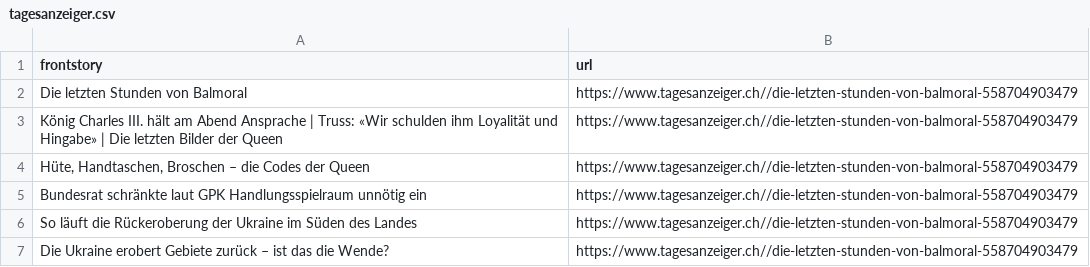
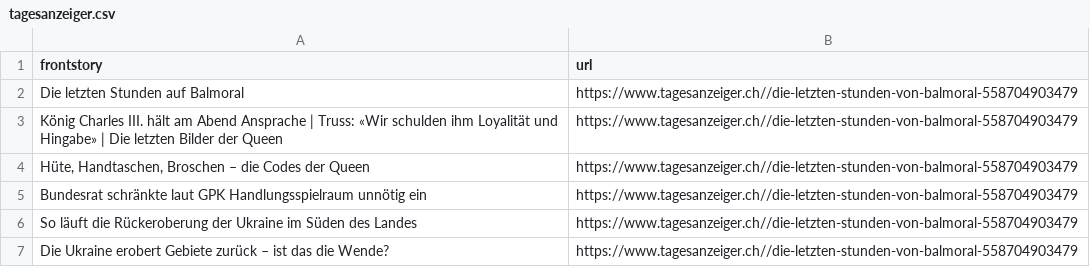
Before and after one commit to ErichBuergler/automatic-scraper-tagesanzeiger, a CSV file: tagesanzeiger.csv, drawn as a sheet.

```diff
--- a/tagesanzeiger.csv
+++ b/tagesanzeiger.csv
@@ -1,3 +1,3 @@
 frontstory,url
-Die letzten Stunden von Balmoral,https://www.tagesanzeiger.ch//die-letzten-stunden-von-balmoral-558704903479
+Die letzten Stunden auf Balmoral,https://www.tagesanzeiger.ch//die-letzten-stunden-von-balmoral-558704903479
 König Charles III. hält am Abend Ansprache | Truss: «Wir schulden ihm Loyalität und Hingabe» | Die letzten Bilder der Queen,https://www.tagesanzeiger.ch//die-letzten-stunden-von-balmoral-558704903479
```
